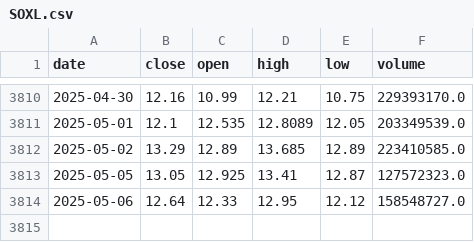
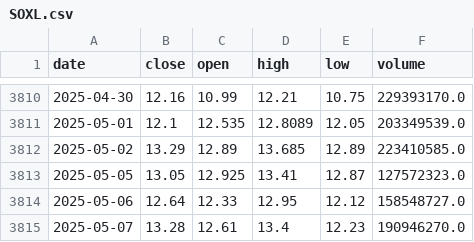
Before and after one commit to kangpro-derek/proradar0458, a CSV file: cache/SOXL.csv, drawn as a sheet; only a part is shown, gaps mark what is left out; the diff names each change by its address in the sheet, - before the commit and + after, or states it on an @@ line.

```diff
--- a/cache/SOXL.csv
+++ b/cache/SOXL.csv
+row 3815: 2025-05-07 | 13.28 | 12.61 | 13.4 | 12.23 | 190946270.0
```
Also changed, not shown: 6 other files.
